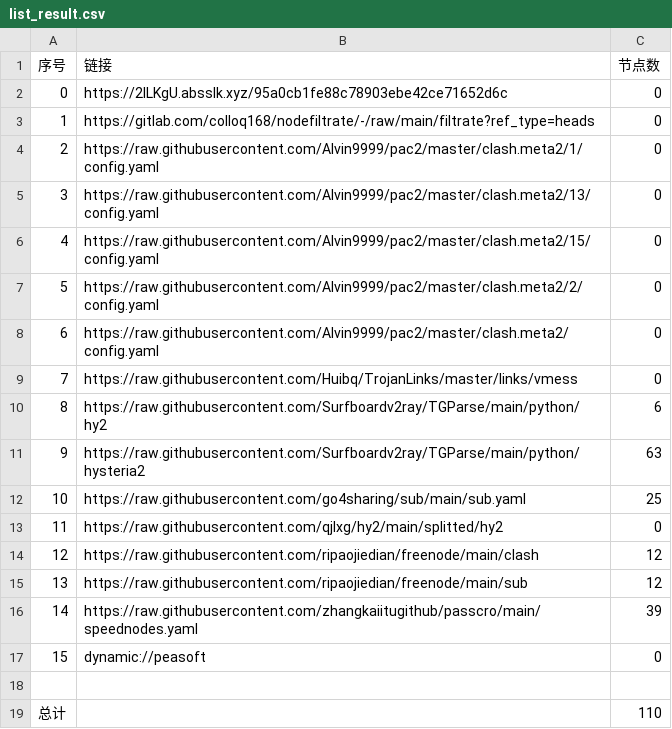
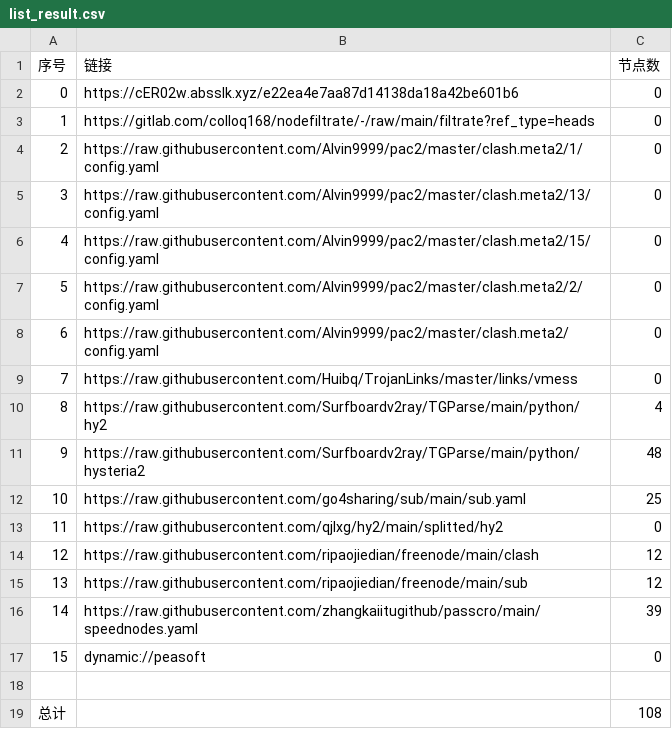
Before and after one commit to weg2025/AutoSearchPublicNodes, a CSV file: list_result.csv, drawn as a sheet.

```diff
--- a/list_result.csv
+++ b/list_result.csv
@@ -1,3 +1,3 @@
 序号,链接,节点数
-0,https://2ILKgU.absslk.xyz/95a0cb1fe88c78903ebe42ce71652d6c,0
+0,https://cER02w.absslk.xyz/e22ea4e7aa87d14138da18a42be601b6,0
 1,https://gitlab.com/colloq168/nodefiltrate/-/raw/main/filtrate?ref_type=heads,0
@@ -9,4 +9,4 @@
 7,https://raw.githubusercontent.com/Huibq/TrojanLinks/master/links/vmess,0
-8,https://raw.githubusercontent.com/Surfboardv2ray/TGParse/main/python/hy2,6
-9,https://raw.githubusercontent.com/Surfboardv2ray/TGParse/main/python/hysteria2,63
+8,https://raw.githubusercontent.com/Surfboardv2ray/TGParse/main/python/hy2,4
+9,https://raw.githubusercontent.com/Surfboardv2ray/TGParse/main/python/hysteria2,48
 10,https://raw.githubusercontent.com/go4sharing/sub/main/sub.yaml,25
@@ -18,2 +18,2 @@
 
-总计,,110
+总计,,108
```
Also changed, not shown: 9 other files.
